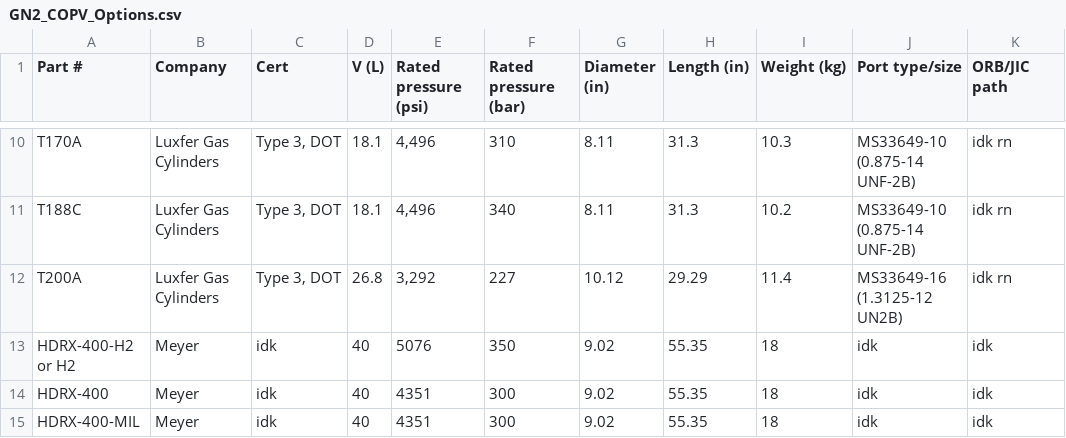
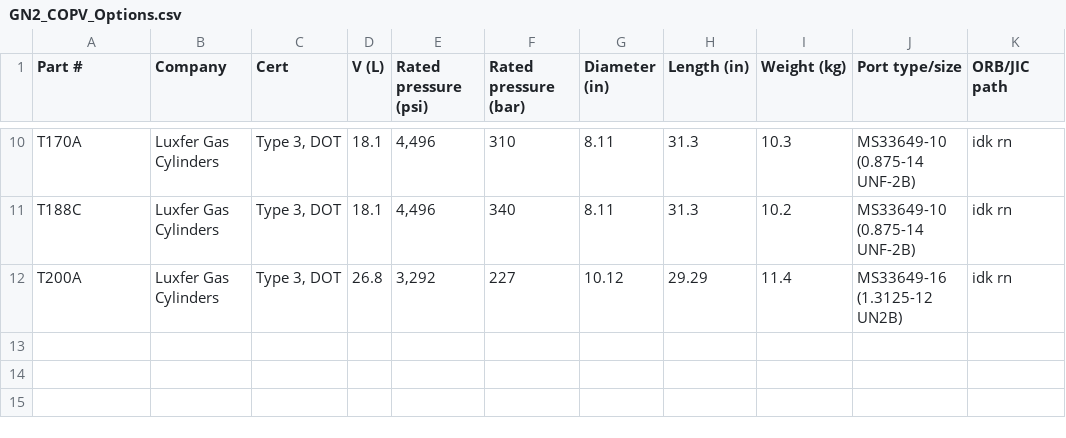
Before and after one commit to Ejcz/FIS, a CSV file: COPV/GN2_COPV_Options.csv, drawn as a sheet; only a part is shown, gaps mark what is left out; the diff names each change by its address in the sheet, - before the commit and + after, or states it on an @@ line.

```diff
--- a/COPV/GN2_COPV_Options.csv
+++ b/COPV/GN2_COPV_Options.csv
-row 13: HDRX-400-H2 or H2 | Meyer | idk | 40 | 5076 | 350 | 9.02 | 55.35 | 18 | idk | idk
-row 14: HDRX-400 | Meyer | idk | 40 | 4351 | 300 | 9.02 | 55.35 | 18 | idk | idk
-row 15: HDRX-400-MIL | Meyer | idk | 40 | 4351 | 300 | 9.02 | 55.35 | 18 | idk | idk
```
Also changed, not shown: 2 other files.
